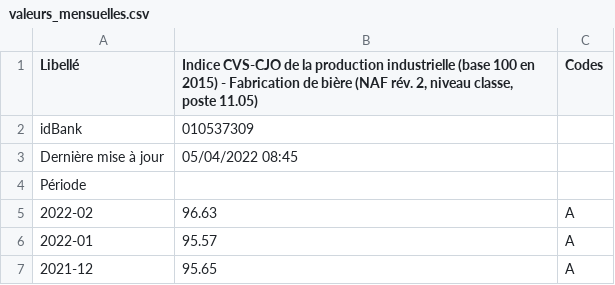
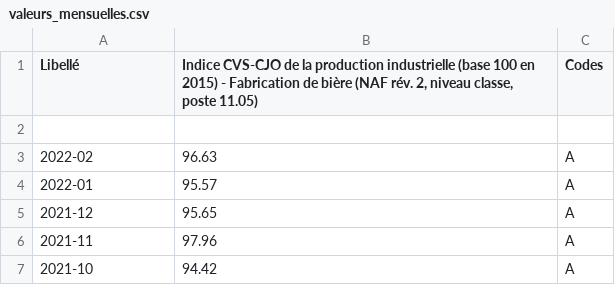
Before and after one commit to g0bel1n/ST_2A, a CSV file: data/valeurs_mensuelles.csv, drawn as a sheet; only a part is shown; the shorter side is filled out with more unchanged rows; the diff names each change by its address in the sheet, - before the commit and + after, or states it on an @@ line.

```diff
--- a/data/valeurs_mensuelles.csv
+++ b/data/valeurs_mensuelles.csv
-row 2: idBank | 010537309
+row 2: (empty)
-row 3: Dernière mise à jour | 05/04/2022 08:45
-row 4: Période
```
Also changed, not shown: 4 other files.
